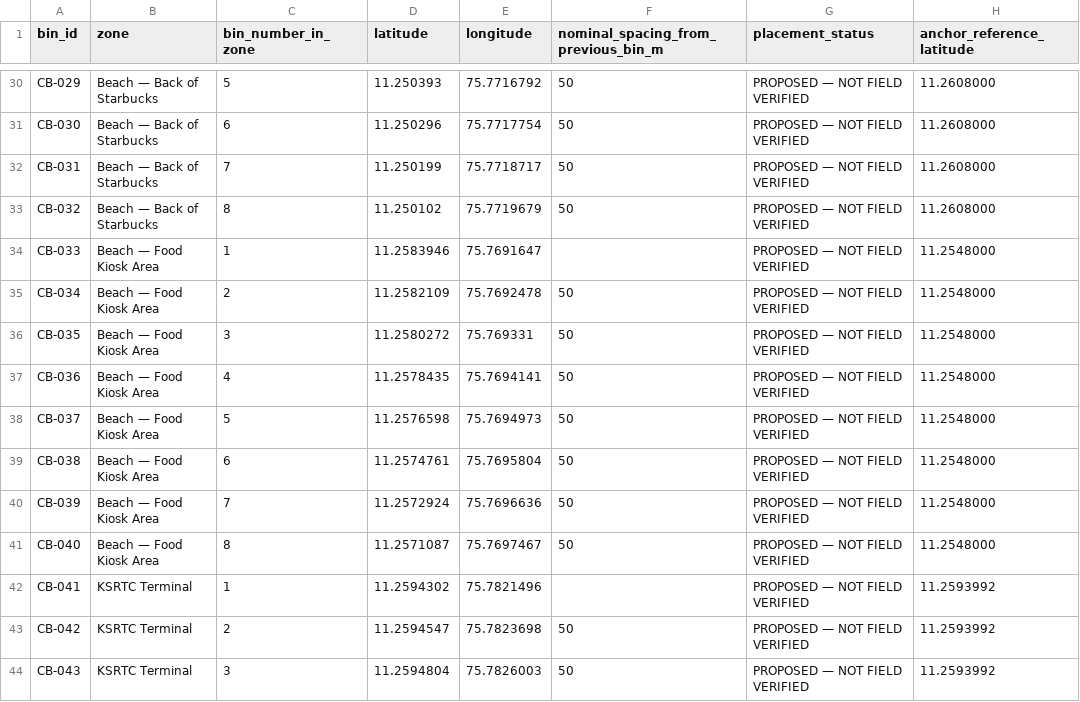
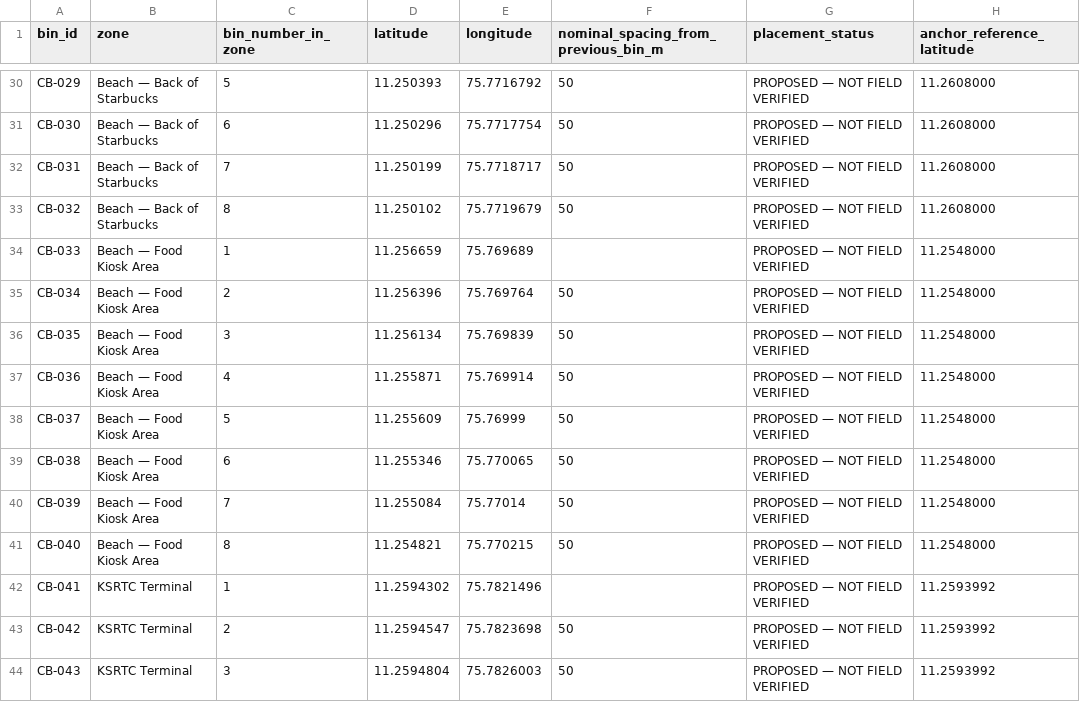
Before and after one commit to murshidmujeeb/envesus-dashboard-ui, a CSV file: ecogenis_kozhikode_proposed_bin_coordinates.csv, drawn as a sheet; only a part is shown, gaps mark what is left out; the diff names each change by its address in the sheet, - before the commit and + after, or states it on an @@ line.

Commit message:
Update all 60 bin locations across Kozhikode municipal zones to exact field coordinates

```diff
--- a/ecogenis_kozhikode_proposed_bin_coordinates.csv
+++ b/ecogenis_kozhikode_proposed_bin_coordinates.csv
-D34 (latitude): 11.2583946
+D34 (latitude): 11.256659
-E34 (longitude): 75.7691647
+E34 (longitude): 75.769689
-D35 (latitude): 11.2582109
+D35 (latitude): 11.256396
-E35 (longitude): 75.7692478
+E35 (longitude): 75.769764
-D36 (latitude): 11.2580272
+D36 (latitude): 11.256134
-E36 (longitude): 75.769331
+E36 (longitude): 75.769839
-D37 (latitude): 11.2578435
+D37 (latitude): 11.255871
-E37 (longitude): 75.7694141
+E37 (longitude): 75.769914
-D38 (latitude): 11.2576598
+D38 (latitude): 11.255609
-E38 (longitude): 75.7694973
+E38 (longitude): 75.76999
-D39 (latitude): 11.2574761
+D39 (latitude): 11.255346
-E39 (longitude): 75.7695804
+E39 (longitude): 75.770065
-D40 (latitude): 11.2572924
+D40 (latitude): 11.255084
-E40 (longitude): 75.7696636
+E40 (longitude): 75.77014
-D41 (latitude): 11.2571087
+D41 (latitude): 11.254821
-E41 (longitude): 75.7697467
+E41 (longitude): 75.770215
```
Also changed, not shown: 1 other file.
